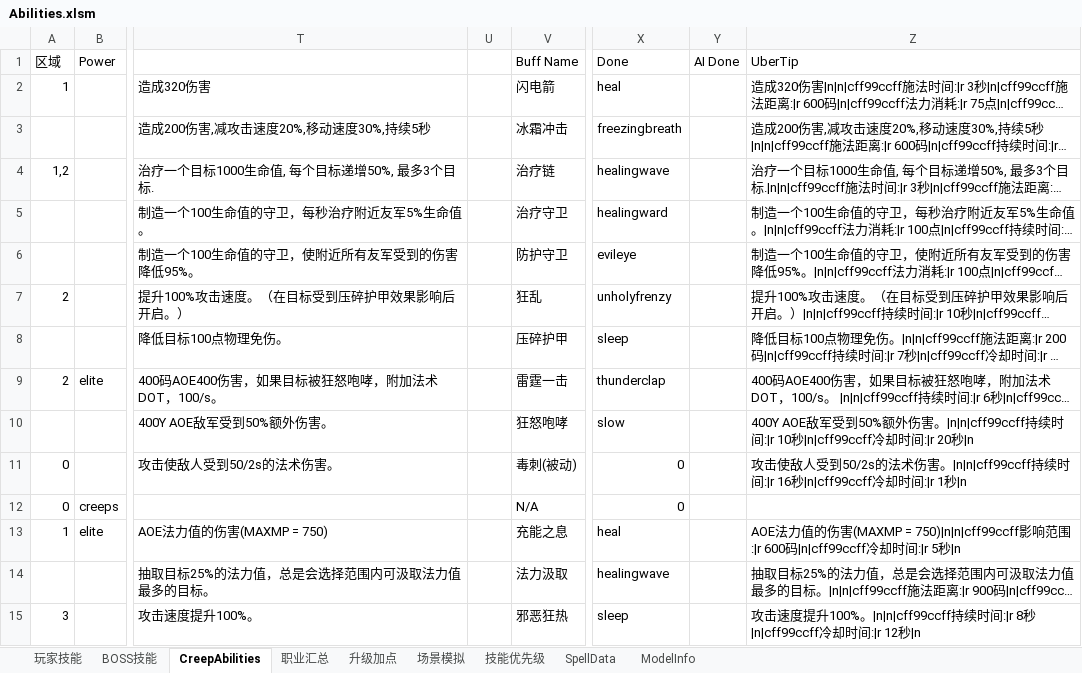
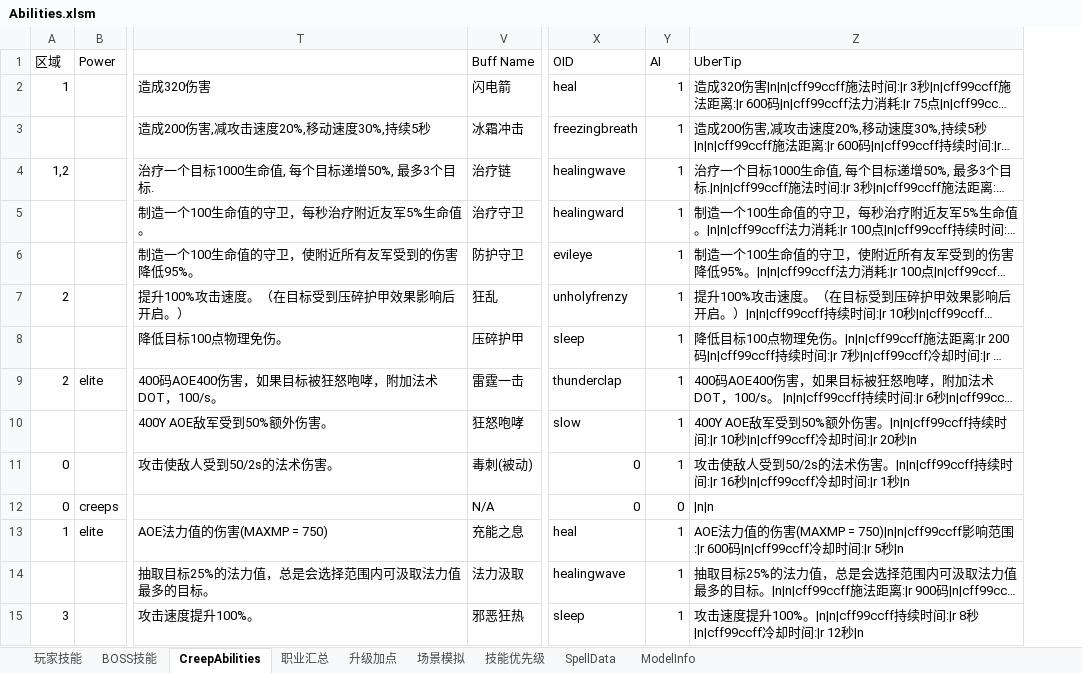
Before and after one commit to yatyricky/Zulaman-WE, an Excel workbook: dev/Abilities.xlsm, sheet CreepAbilities, drawn as a sheet; only a part is shown, gaps mark what is left out; long unchanged cells end in …; values as stored, in another font and other column widths than the file's, no cell formats; removed rows and columns are numbered as before the commit, all else as after; the diff covers the shown part only; the diff names each change by its address in the sheet, - before the commit and + after, or states it on an @@ line.

Commit message:
Edit formulas in excel

```diff
--- a/dev/Abilities.xlsm (sheet CreepAbilities)
+++ b/dev/Abilities.xlsm (sheet CreepAbilities)
@@ column U hidden, empty @@
-column Y (AI Done), empty
+column Y (AI), rows 2-15: 1 | 1 | 1 | 1 | 1 | 1 | 1 | 1 | 1 | 1 | 0 | 1 | 1 | 1
-X1: Done
+X1: OID
-Z12 (UberTip): (empty)
+Z12 (UberTip): |n|n
```
Also changed, not shown: 6 added rows, 6 removed rows and 86 edited cells elsewhere in this sheet, sheet SpellData, sheet ModelInfo, cell formats, formulas that keep their value.
